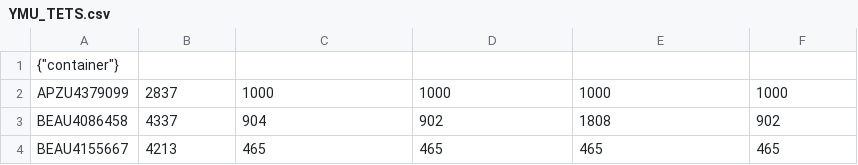
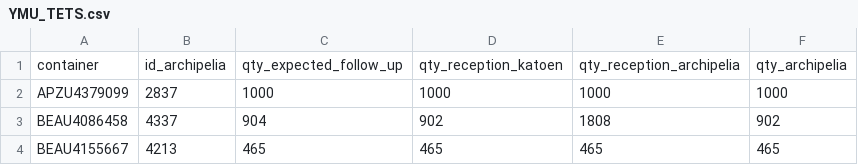
Before and after one commit to youg786/bigquery-action, a CSV file: terra-incognita-cote-ivoire/sandbox/YMU_TETS.csv, drawn as a sheet; only a part is shown; removed rows and columns are numbered as before the commit, all else as after; the diff names each change by its address in the sheet, - before the commit and + after, or states it on an @@ line.

Commit message:
modif table pour integration 10

```diff
--- a/terra-incognita-cote-ivoire/sandbox/YMU_TETS.csv
+++ b/terra-incognita-cote-ivoire/sandbox/YMU_TETS.csv
-row 1: {"container"}
+row 1: container | id_archipelia | qty_expected_follow_up | qty_reception_katoen | qty_reception_archipelia | qty_archipelia
```
Also changed, not shown: 1 other file.
